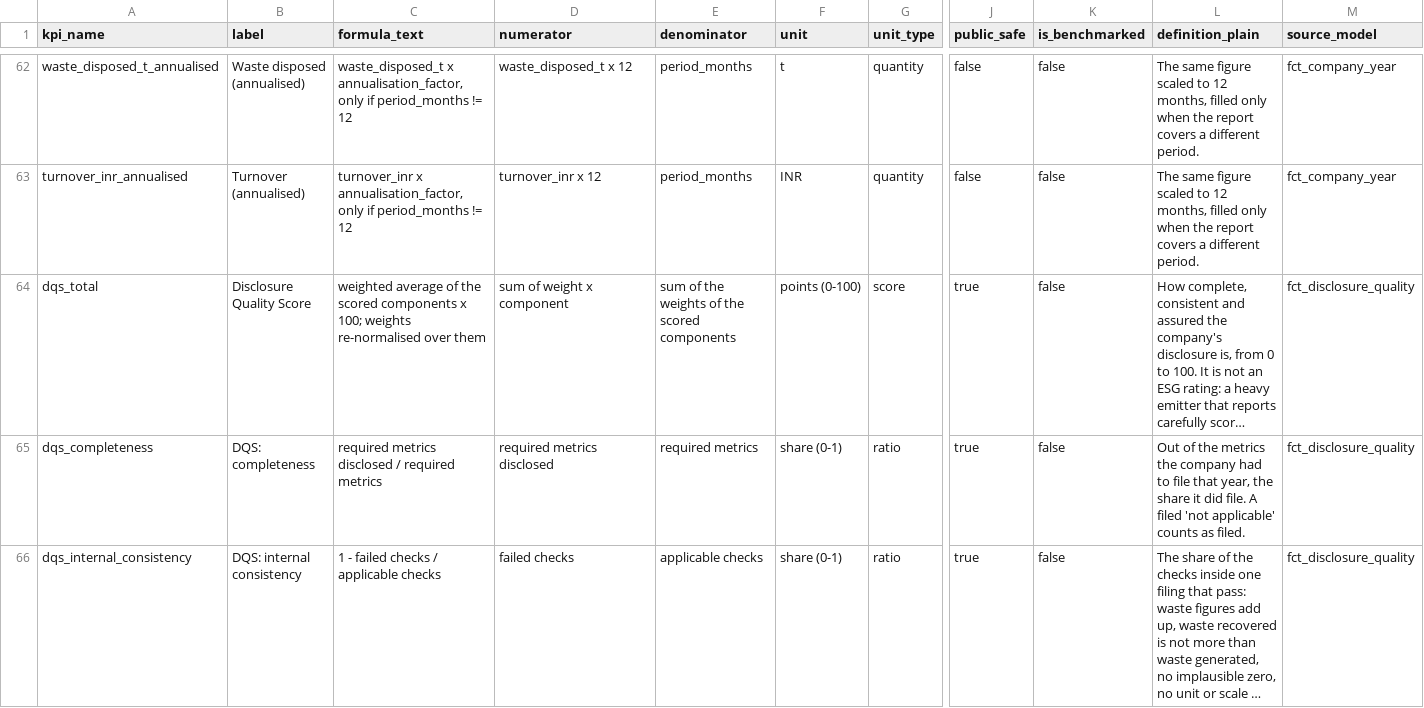
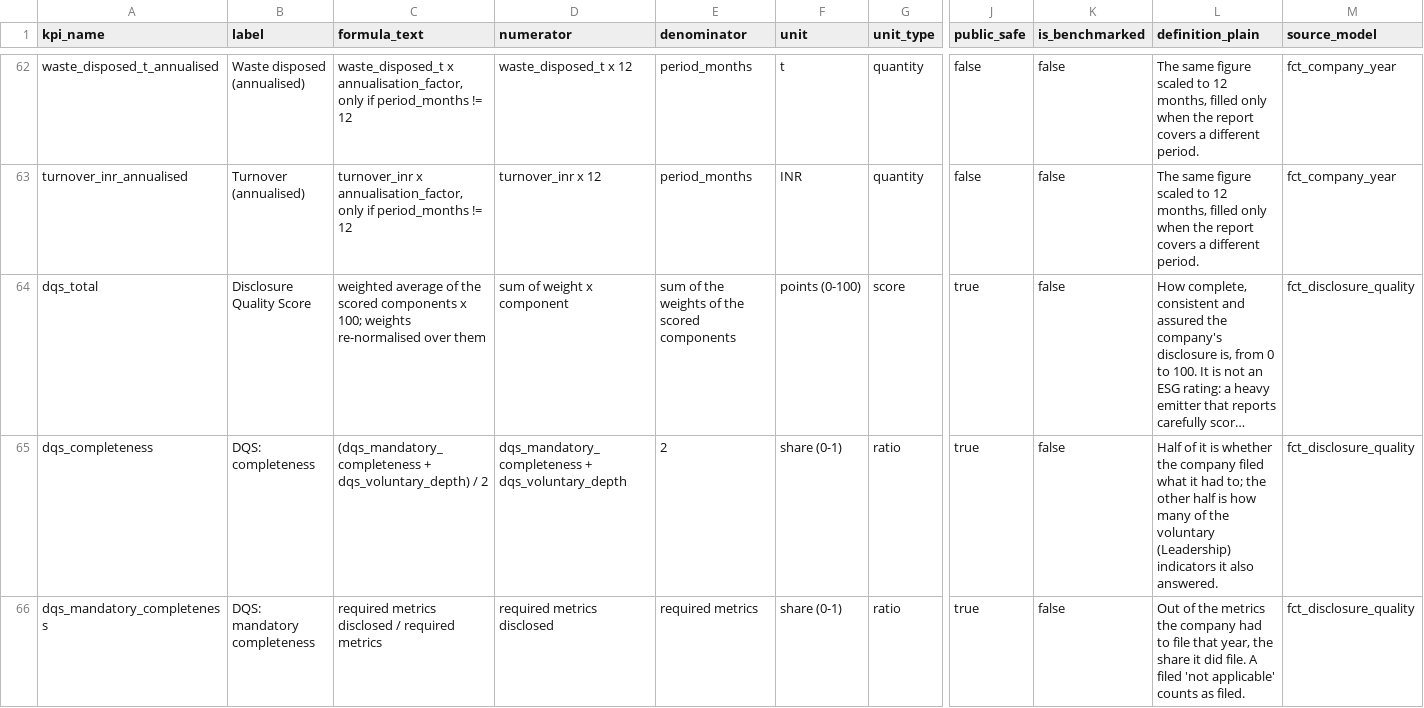
Before and after one commit to pritysapkal/esg-lens-india, a CSV file: dbt/seeds/kpi_catalogue.csv, drawn as a sheet; only a part is shown, gaps mark what is left out; the shorter side is filled out with more unchanged rows; long unchanged cells end in …; rows hold the shown columns only; the diff covers the shown part only; the diff names each change by its address in the sheet, - before the commit and + after, or states it on an @@ line.

Commit message:
feat: DQS v2 — voluntary depth, beyond-compliance assurance, min components

```diff
--- a/dbt/seeds/kpi_catalogue.csv
+++ b/dbt/seeds/kpi_catalogue.csv
-C65 (formula_text): required metrics disclosed / required metrics
+C65 (formula_text): (dqs_mandatory_completeness + dqs_voluntary_depth) / 2
-D65 (numerator): required metrics disclosed
+D65 (numerator): dqs_mandatory_completeness + dqs_voluntary_depth
-E65 (denominator): required metrics
+E65 (denominator): 2
-L65 (definition_plain): Out of the metrics the company had to file that year, the share it did file. A filed 'not applicable' counts as filed.
+L65 (definition_plain): Half of it is whether the company filed what it had to; the other half is how many of the voluntary (Leadership) indicators it also answered.
+row 66: dqs_mandatory_completeness | DQS: mandatory completeness | required metrics disclosed / required metrics | required metrics disclosed | required metrics | share (0-1) | ratio | true | false | Out of the metrics the company had to file that year, the share it did file. A filed 'not applicable' counts as filed. | fct_disclosure_quality
```
Also changed, not shown: 1 added row and 5 edited cells elsewhere in this file, dbt/seeds/dqs_assurance_points.csv, 19 other files.
